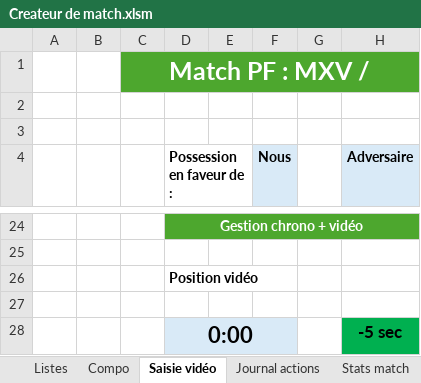
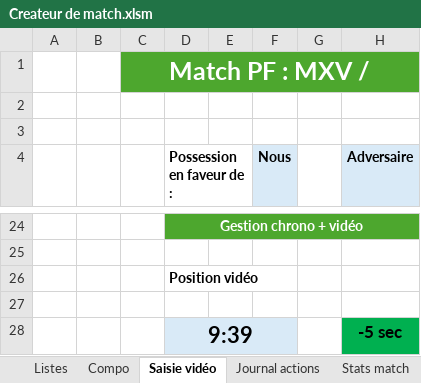
Before and after one commit to Bastien-32/RugbyStatsVeo, an Excel workbook: Createur de match.xlsm, sheet Saisie vidéo, drawn as a sheet; only a part is shown, gaps mark what is left out; values as stored, in another font and other column widths than the file's, no borders; charts and pictures not drawn; the diff names each change by its address in the sheet, - before the commit and + after, or states it on an @@ line.

```diff
--- a/Createur de match.xlsm (sheet Saisie vidéo)
+++ b/Createur de match.xlsm (sheet Saisie vidéo)
-D28 (Possession en faveur de :): 0:00
+D28 (Possession en faveur de :): 9:39
```
Also changed, not shown: charts or pictures, 1 other file.
